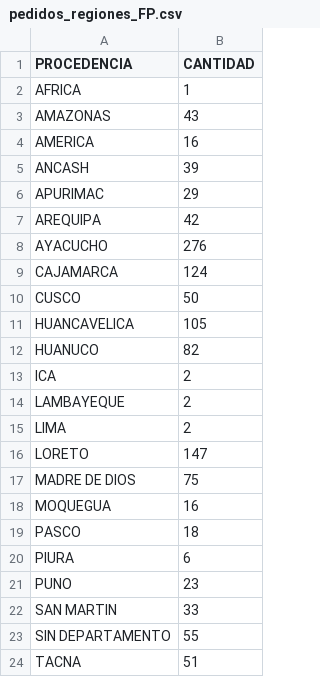
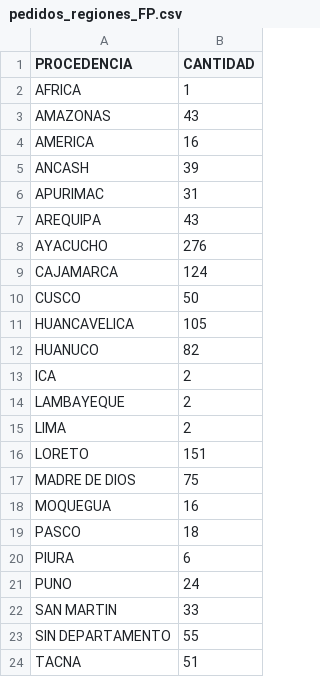
Before and after one commit to GenyLeong/nulidad_electoral, a CSV file: pedidos_regiones_FP.csv, drawn as a sheet.

```diff
--- a/pedidos_regiones_FP.csv
+++ b/pedidos_regiones_FP.csv
@@ -5,4 +5,4 @@ AMERICA,16
 ANCASH,39
-APURIMAC,29
-AREQUIPA,42
+APURIMAC,31
+AREQUIPA,43
 AYACUCHO,276
@@ -15,3 +15,3 @@ LAMBAYEQUE,2
 LIMA,2
-LORETO,147
+LORETO,151
 MADRE DE DIOS,75
@@ -20,3 +20,3 @@ PASCO,18
 PIURA,6
-PUNO,23
+PUNO,24
 SAN MARTIN,33
```
Also changed, not shown: tabla_FP.csv, tabla_apelacion_resuelto_FP.csv, 2 other files.
